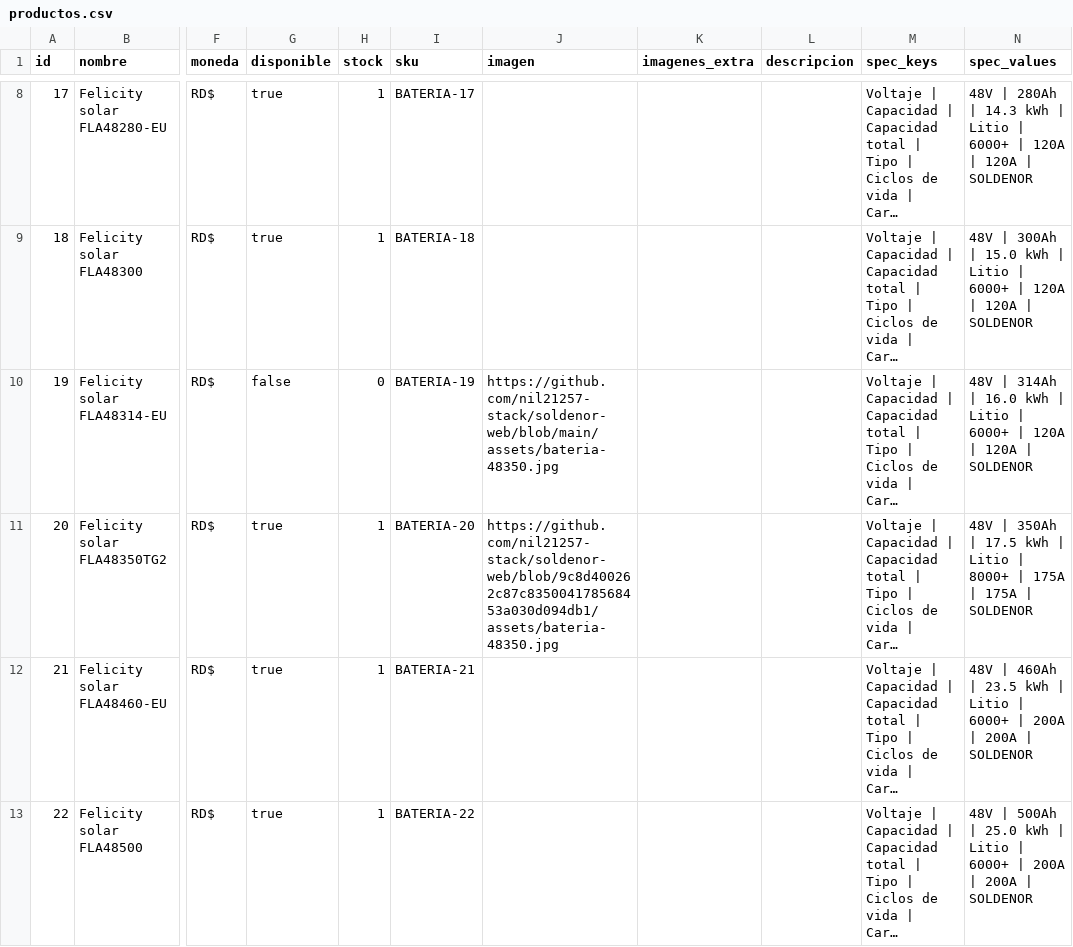
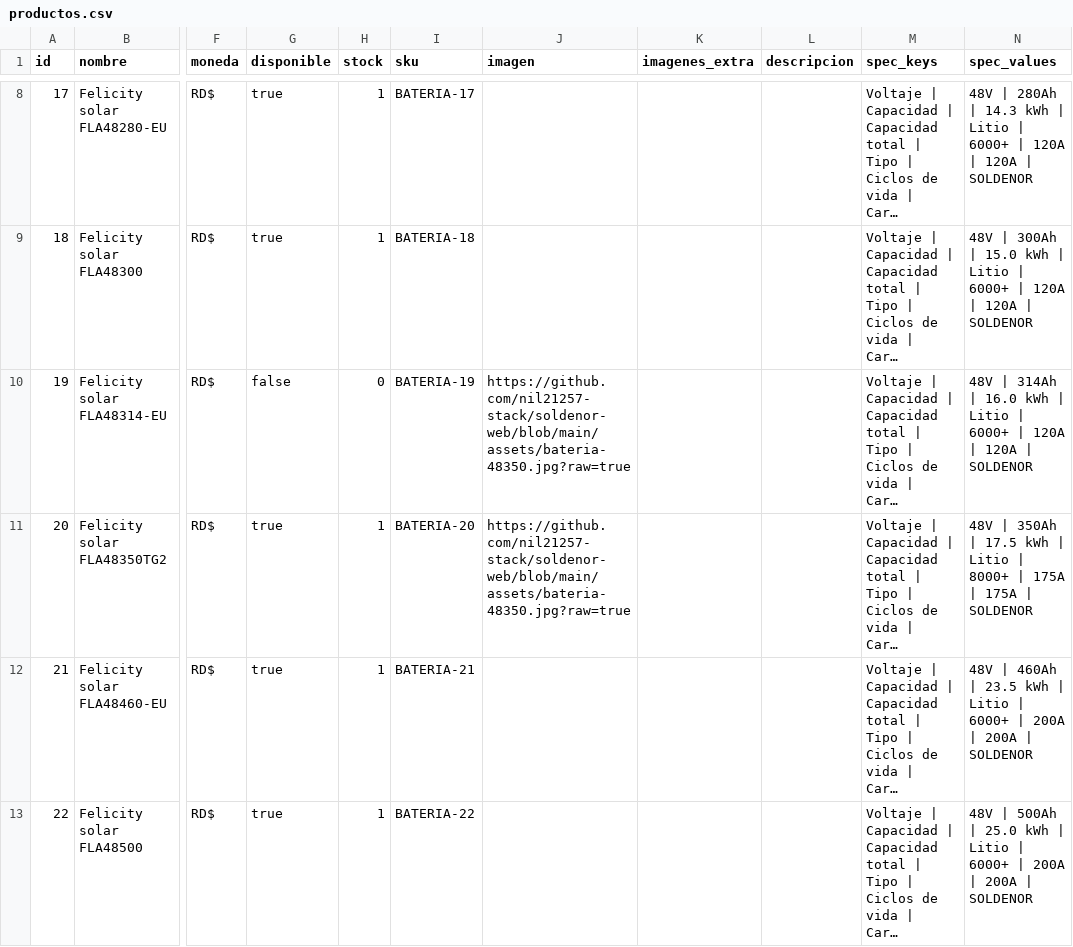
Before and after one commit to nil21257-stack/soldenor-web, a CSV file: productos.csv, drawn as a sheet; only a part is shown, gaps mark what is left out; long unchanged cells end in …; the diff names each change by its address in the sheet, - before the commit and + after, or states it on an @@ line.

Commit message:
Add files via upload

```diff
--- a/productos.csv
+++ b/productos.csv
-J10 (imagen): https://github.com/nil21257-stack/soldenor-web/blob/main/assets/bateria-48350.jpg
+J10 (imagen): https://github.com/nil21257-stack/soldenor-web/blob/main/assets/bateria-48350.jpg?raw=true
-J11 (imagen): https://github.com/nil21257-stack/soldenor-web/blob/9c8d400262c87c835004178568453a030d094db1/assets/bateria-48350.jpg
+J11 (imagen): https://github.com/nil21257-stack/soldenor-web/blob/main/assets/bateria-48350.jpg?raw=true
```
